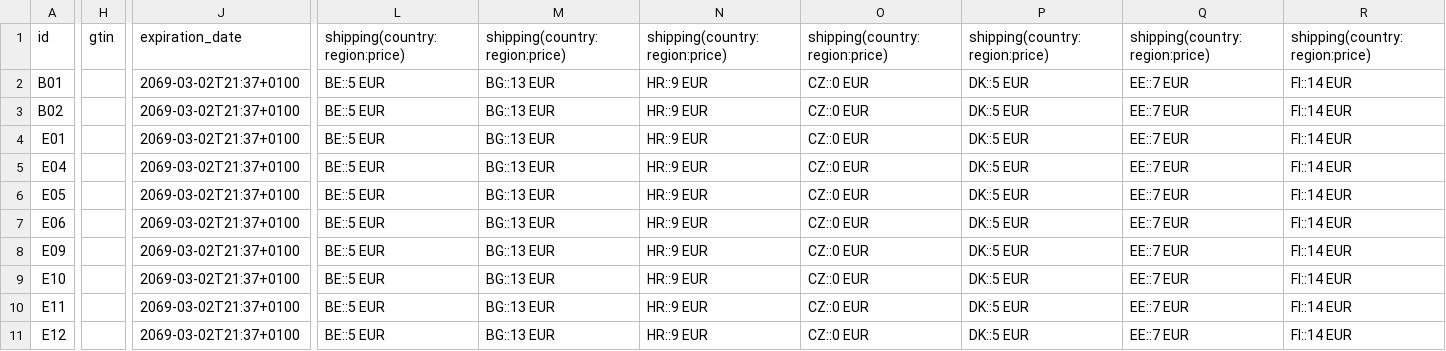
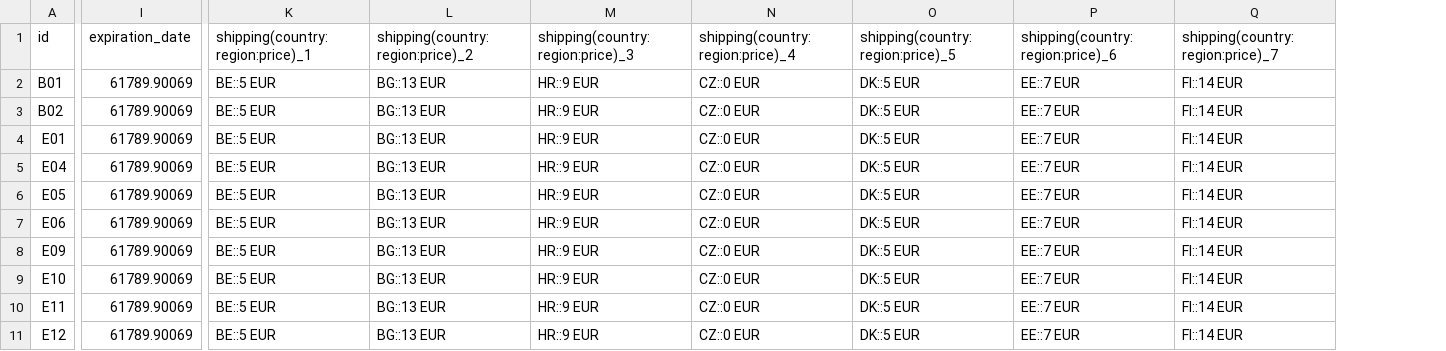
Before and after one commit to DAGRAEU/ProductFeed, a CSV file: google_SV.csv, drawn as a sheet; only a part is shown, gaps mark what is left out; removed rows and columns are numbered as before the commit, all else as after; the diff covers the shown part only; the diff names each change by its address in the sheet, - before the commit and + after, or states it on an @@ line.

Commit message:
sync 1657118494833

```diff
--- a/google_SV.csv
+++ b/google_SV.csv
-column H (gtin), empty
-column J (expiration_date), rows 2-11: all 2069-03-02T21:37+0100
+column I (expiration_date), rows 2-11: all 61789.90069
-K1: shipping(country:region:price)
+K1: shipping(country:region:price)_1
-L1: shipping(country:region:price)
+L1: shipping(country:region:price)_2
-M1: shipping(country:region:price)
+M1: shipping(country:region:price)_3
-N1: shipping(country:region:price)
+N1: shipping(country:region:price)_4
-O1: shipping(country:region:price)
+O1: shipping(country:region:price)_5
-P1: shipping(country:region:price)
+P1: shipping(country:region:price)_6
-Q1: shipping(country:region:price)
+Q1: shipping(country:region:price)_7
```
Also changed, not shown: 16 edited cells elsewhere in this file.
